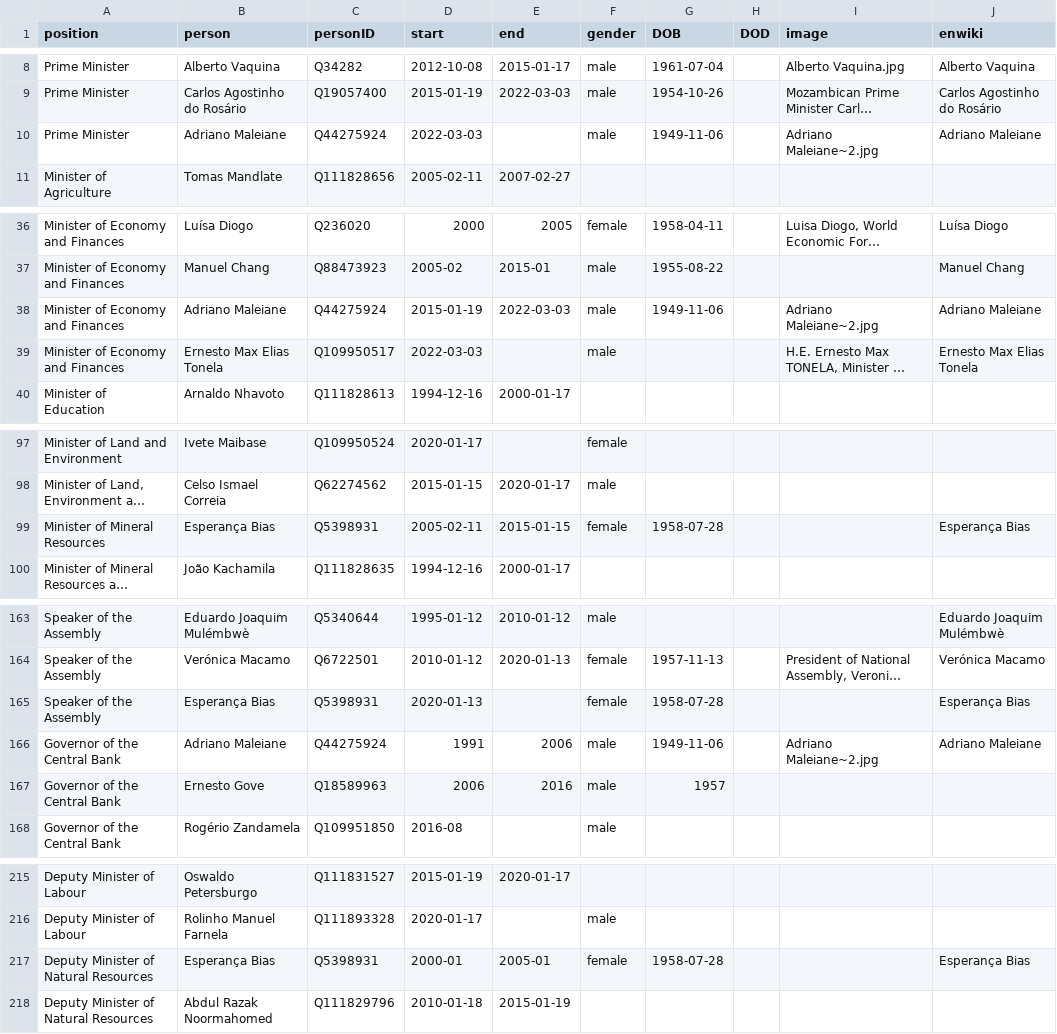
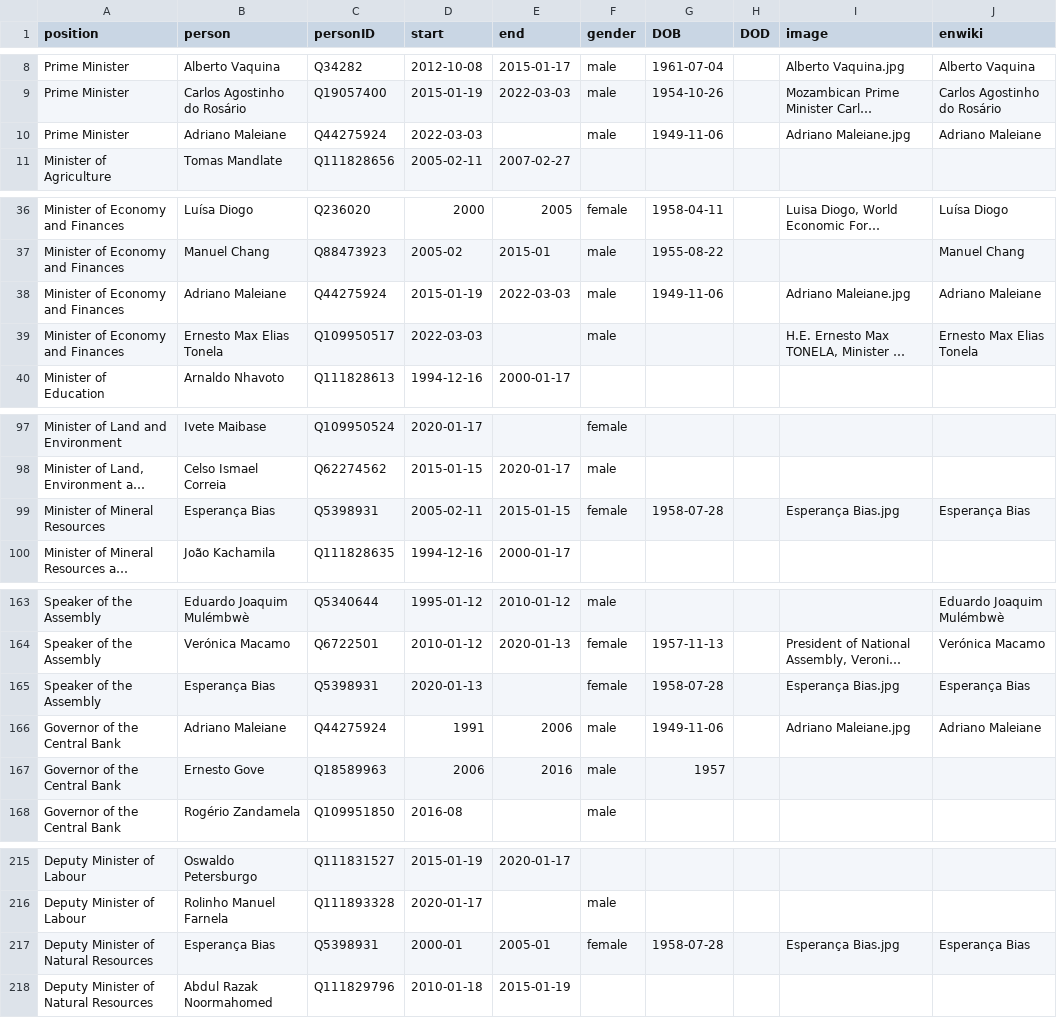
Before and after one commit to every-politician-scrapers/mozambique, a CSV file: html/holders21.csv, drawn as a sheet; only a part is shown, gaps mark what is left out; long unchanged cells end in …; the diff names each change by its address in the sheet, - before the commit and + after, or states it on an @@ line.

```diff
--- a/html/holders21.csv
+++ b/html/holders21.csv
-I10 (image): Adriano Maleiane~2.jpg
+I10 (image): Adriano Maleiane.jpg
-I38 (image): Adriano Maleiane~2.jpg
+I38 (image): Adriano Maleiane.jpg
-I99 (image): (empty)
+I99 (image): Esperança Bias.jpg
-I165 (image): (empty)
+I165 (image): Esperança Bias.jpg
-I166 (image): Adriano Maleiane~2.jpg
+I166 (image): Adriano Maleiane.jpg
-I217 (image): (empty)
+I217 (image): Esperança Bias.jpg
```
Also changed, not shown: html/current.csv, html/legislators.csv.
